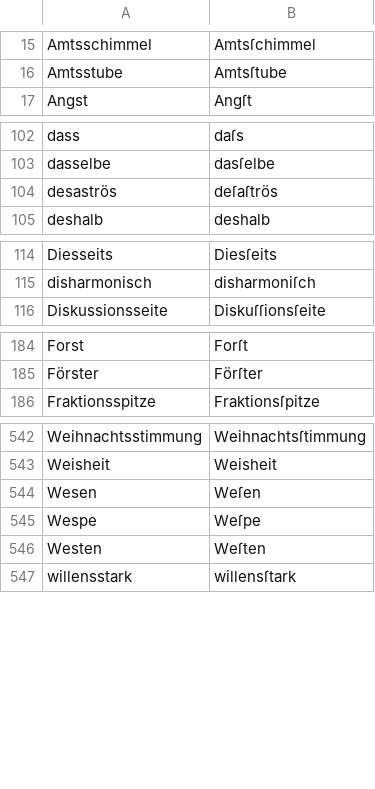
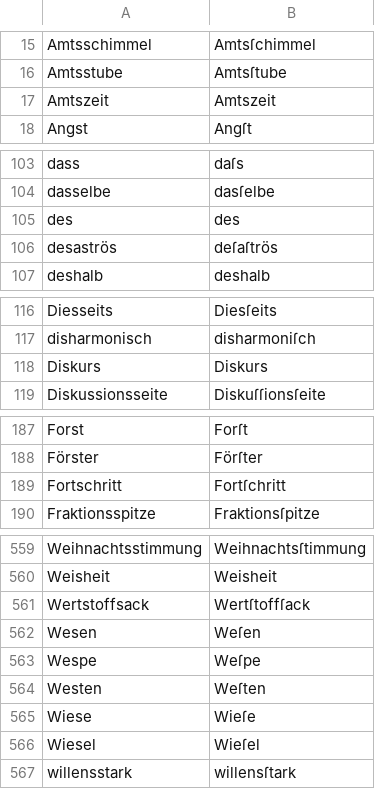
Before and after one commit to gitGNU/gnu_frunge, a CSV file: blacken/res/data/testcases/de.csv, drawn as a sheet; only a part is shown, gaps mark what is left out; the diff covers the shown part only; the diff names each change by its address in the sheet, - before the commit and + after, or states it on an @@ line.

```diff
--- a/blacken/res/data/testcases/de.csv
+++ b/blacken/res/data/testcases/de.csv
+row 17: Amtszeit | Amtszeit
+row 105: des | des
+row 118: Diskurs | Diskurs
+row 189: Fortschritt | Fortſchritt
+row 561: Wertstoffsack | Wertſtoffſack
+row 565: Wiese | Wieſe
+row 566: Wiesel | Wieſel
```
Also changed, not shown: 13 added rows elsewhere in this file.
